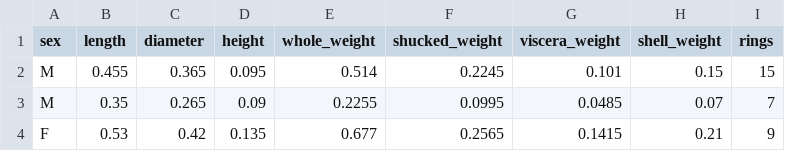
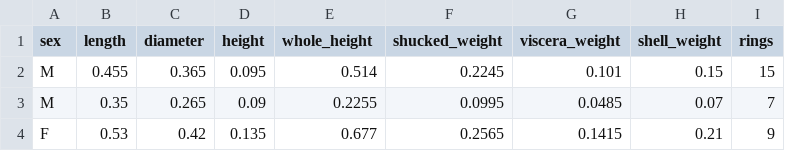
Before and after one commit to OddEcust/gpr-big-data, a CSV file: data_sources/Abalone_data_set/abalone_data_set.csv, drawn as a sheet; only a part is shown.

Commit message:
data_sources: adjusted Markdown notebook. Normalized data set

```diff
--- a/data_sources/Abalone_data_set/abalone_data_set.csv
+++ b/data_sources/Abalone_data_set/abalone_data_set.csv
@@ -1,2 +1,2 @@
-sex,length,diameter,height,whole_weight,shucked_weight,viscera_weight,shell_weight,rings
+sex,length,diameter,height,whole_height,shucked_weight,viscera_weight,shell_weight,rings
 M,0.455,0.365,0.095,0.514,0.2245,0.101,0.15,15
```
Also changed, not shown: 6 other files.
